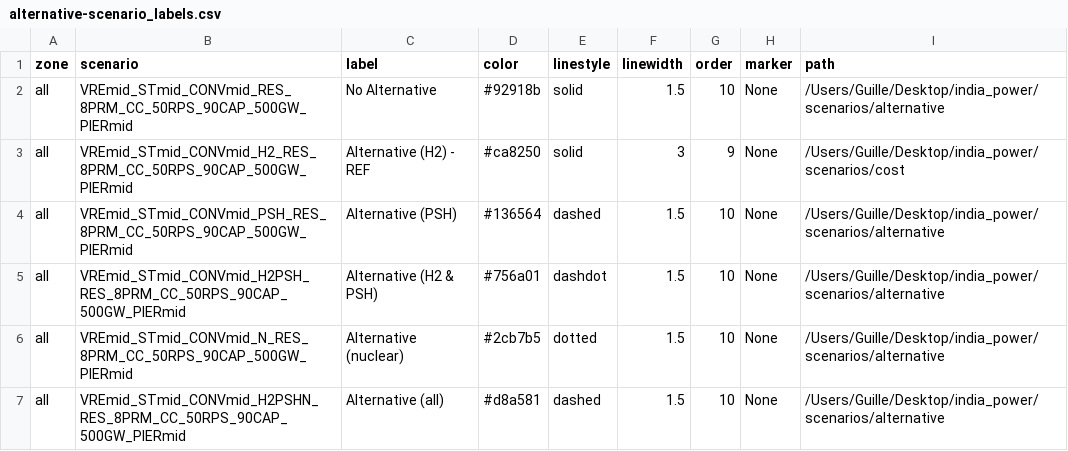
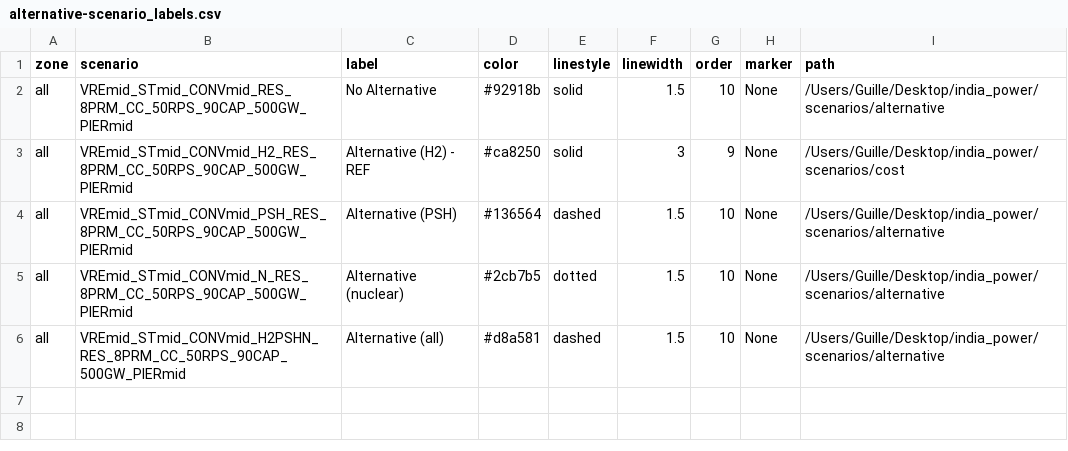
Before and after one commit to cetlab-ucsb/gridpath_india_viz, a CSV file: csvs/alternative-scenario_labels.csv, drawn as a sheet; the diff names each change by its address in the sheet, - before the commit and + after, or states it on an @@ line.

```diff
--- a/csvs/alternative-scenario_labels.csv
+++ b/csvs/alternative-scenario_labels.csv
-row 5: all | VREmid_STmid_CONVmid_H2PSH_RES_8PRM_CC_50RPS_90CAP_500GW_PIERmid | Alternative (H2 & PSH) | #756a01 | dashdot | 1.5 | 10 | None | /Users/Guille/Desktop/india_power/scenarios/alternative
```
Also changed, not shown: csvs/pcm-scenario_labels.csv, 8 other files.
